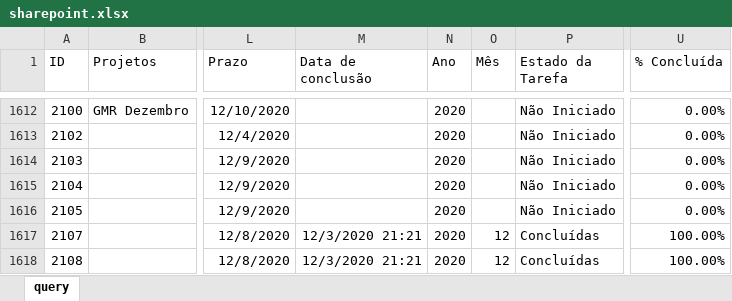
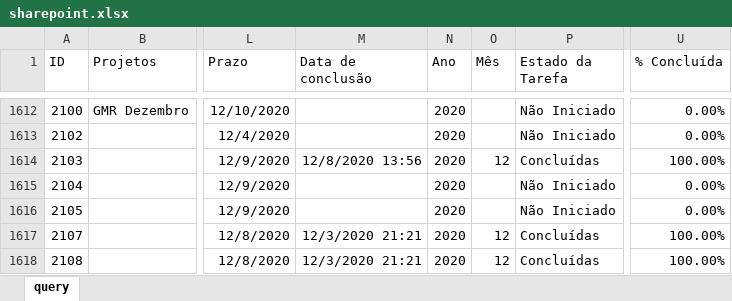
Before and after one commit to pedro-longhin/Repository, an Excel workbook: sharepoint.xlsx, sheet query, drawn as a sheet; only a part is shown, gaps mark what is left out; values as stored, in another font and other column widths than the file's, no borders; table styles not drawn; the diff covers the shown part only; the diff names each change by its address in the sheet, - before the commit and + after, or states it on an @@ line.

Commit message:
sharepoint data

```diff
--- a/sharepoint.xlsx (sheet query)
+++ b/sharepoint.xlsx (sheet query)
-M1614 (Data de conclusão): (empty)
+M1614 (Data de conclusão): 12/8/2020 13:56
-O1614 (Mês): (empty)
+O1614 (Mês): 12
-P1614 (Estado da Tarefa): Não Iniciado
+P1614 (Estado da Tarefa): Concluídas
-U1614 (% Concluída): 0.00%
+U1614 (% Concluída): 100.00%
```
Also changed, not shown: 4 added rows and 56 edited cells elsewhere in this sheet.
